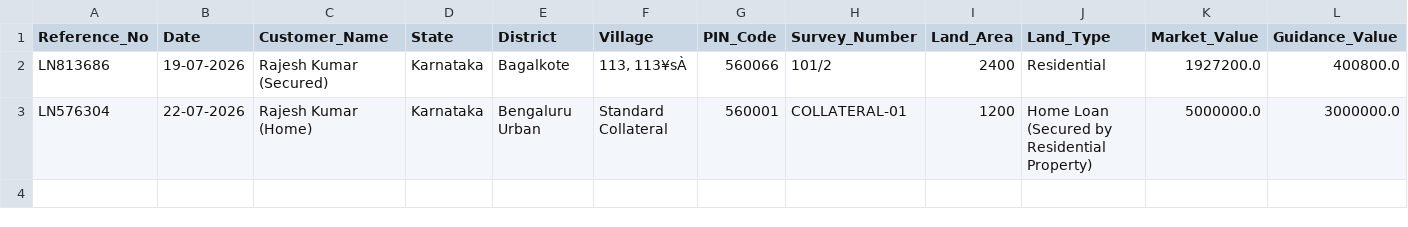
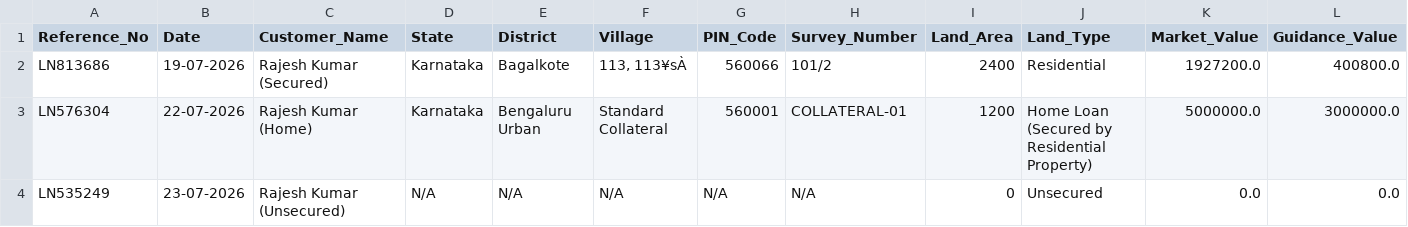
Before and after one commit to shrishailad24/AegisCR, a CSV file: valuation_loan_history.csv, drawn as a sheet; only a part is shown; rows hold the shown columns only; the diff names each change by its address in the sheet, - before the commit and + after, or states it on an @@ line.

```diff
--- a/valuation_loan_history.csv
+++ b/valuation_loan_history.csv
+row 4: LN535249 | 23-07-2026 | Rajesh Kumar (Unsecured) | N/A | N/A | N/A | N/A | N/A | 0 | Unsecured | 0.0 | 0.0
```
Also changed, not shown: 12 other files.
